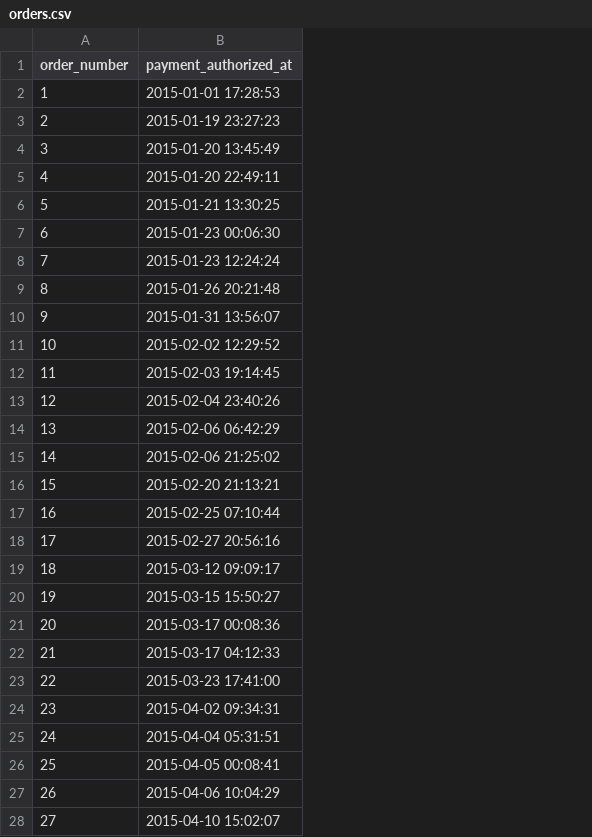
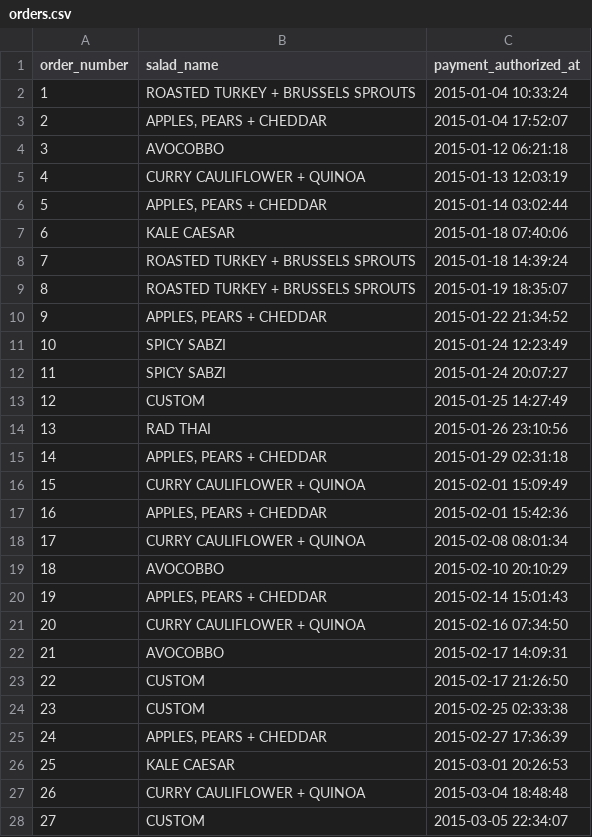
Before and after one commit to prof-rossetti/salad-system-requirements, a CSV file: data/orders.csv, drawn as a sheet; only a part is shown; addresses are those after the commit; the diff covers the shown part only; the diff names each change by its address in the sheet, - before the commit and + after, or states it on an @@ line.

Commit message:
writing salad names to file

```diff
--- a/data/orders.csv
+++ b/data/orders.csv
+column B (salad_name), rows 2-28: ROASTED TURKEY + BRUSSELS SPROUTS | APPLES, PEARS + CHEDDAR | AVOCOBBO | CURRY CAULIFLOWER + QUINOA | APPLES, PEARS + CHEDDAR | KALE CAESAR | ROASTED TURKEY + BRUSSELS SPROUTS | ROASTED TURKEY + BRUSSELS SPROUTS | APPLES, PEARS + CHEDDAR | SPICY SABZI | SPICY SABZI | CUSTOM | RAD THAI | APPLES, PEARS + CHEDDAR | CURRY CAULIFLOWER + QUINOA | APPLES, PEARS + CHEDDAR | CURRY CAULIFLOWER + QUINOA | AVOCOBBO | APPLES, PEARS + CHEDDAR | CURRY CAULIFLOWER + QUINOA | AVOCOBBO | CUSTOM | CUSTOM | APPLES, PEARS + CHEDDAR | KALE CAESAR | CURRY CAULIFLOWER + QUINOA | CUSTOM
-C2 (payment_authorized_at): 2015-01-01 17:28:53
+C2 (payment_authorized_at): 2015-01-04 10:33:24
-C3 (payment_authorized_at): 2015-01-19 23:27:23
+C3 (payment_authorized_at): 2015-01-04 17:52:07
-C4 (payment_authorized_at): 2015-01-20 13:45:49
+C4 (payment_authorized_at): 2015-01-12 06:21:18
-C5 (payment_authorized_at): 2015-01-20 22:49:11
+C5 (payment_authorized_at): 2015-01-13 12:03:19
-C6 (payment_authorized_at): 2015-01-21 13:30:25
+C6 (payment_authorized_at): 2015-01-14 03:02:44
-C7 (payment_authorized_at): 2015-01-23 00:06:30
+C7 (payment_authorized_at): 2015-01-18 07:40:06
-C8 (payment_authorized_at): 2015-01-23 12:24:24
+C8 (payment_authorized_at): 2015-01-18 14:39:24
-C9 (payment_authorized_at): 2015-01-26 20:21:48
+C9 (payment_authorized_at): 2015-01-19 18:35:07
-C10 (payment_authorized_at): 2015-01-31 13:56:07
+C10 (payment_authorized_at): 2015-01-22 21:34:52
-C11 (payment_authorized_at): 2015-02-02 12:29:52
+C11 (payment_authorized_at): 2015-01-24 12:23:49
-C12 (payment_authorized_at): 2015-02-03 19:14:45
+C12 (payment_authorized_at): 2015-01-24 20:07:27
-C13 (payment_authorized_at): 2015-02-04 23:40:26
+C13 (payment_authorized_at): 2015-01-25 14:27:49
-C14 (payment_authorized_at): 2015-02-06 06:42:29
+C14 (payment_authorized_at): 2015-01-26 23:10:56
-C15 (payment_authorized_at): 2015-02-06 21:25:02
+C15 (payment_authorized_at): 2015-01-29 02:31:18
-C16 (payment_authorized_at): 2015-02-20 21:13:21
+C16 (payment_authorized_at): 2015-02-01 15:09:49
-C17 (payment_authorized_at): 2015-02-25 07:10:44
+C17 (payment_authorized_at): 2015-02-01 15:42:36
-C18 (payment_authorized_at): 2015-02-27 20:56:16
+C18 (payment_authorized_at): 2015-02-08 08:01:34
-C19 (payment_authorized_at): 2015-03-12 09:09:17
+C19 (payment_authorized_at): 2015-02-10 20:10:29
-C20 (payment_authorized_at): 2015-03-15 15:50:27
+C20 (payment_authorized_at): 2015-02-14 15:01:43
-C21 (payment_authorized_at): 2015-03-17 00:08:36
+C21 (payment_authorized_at): 2015-02-16 07:34:50
-C22 (payment_authorized_at): 2015-03-17 04:12:33
+C22 (payment_authorized_at): 2015-02-17 14:09:31
-C23 (payment_authorized_at): 2015-03-23 17:41:00
+C23 (payment_authorized_at): 2015-02-17 21:26:50
-C24 (payment_authorized_at): 2015-04-02 09:34:31
+C24 (payment_authorized_at): 2015-02-25 02:33:38
-C25 (payment_authorized_at): 2015-04-04 05:31:51
+C25 (payment_authorized_at): 2015-02-27 17:36:39
-C26 (payment_authorized_at): 2015-04-05 00:08:41
+C26 (payment_authorized_at): 2015-03-01 20:26:53
-C27 (payment_authorized_at): 2015-04-06 10:04:29
+C27 (payment_authorized_at): 2015-03-04 18:48:48
-C28 (payment_authorized_at): 2015-04-10 15:02:07
+C28 (payment_authorized_at): 2015-03-05 22:34:07
```
Also changed, not shown: 86 edited cells elsewhere in this file, 1 other file.
